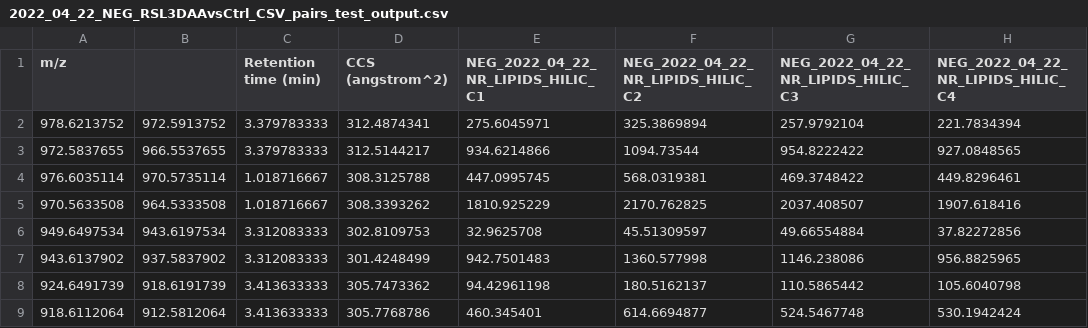
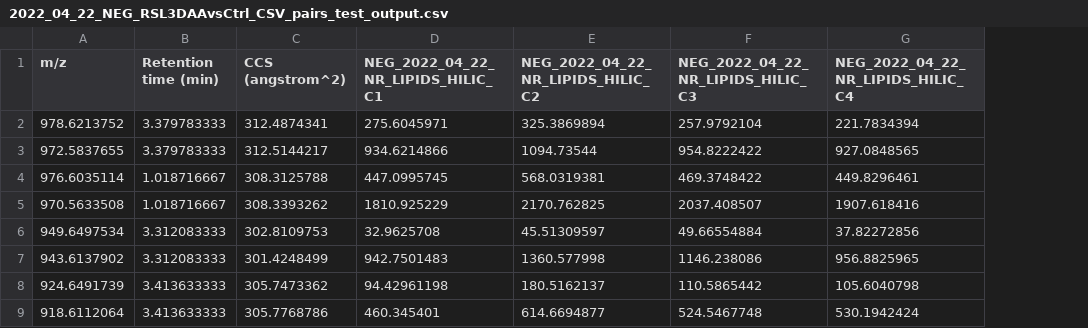
Before and after one commit to Health-Universe/d-tracer, a CSV file: data/test_data/2022_04_22_NEG_RSL3DAAvsCtrl_CSV_pairs_test_output.csv, drawn as a sheet; only a part is shown; the diff names each change by its address in the sheet, - before the commit and + after, or states it on an @@ line.

Commit message:
test file update

```diff
--- a/data/test_data/2022_04_22_NEG_RSL3DAAvsCtrl_CSV_pairs_test_output.csv
+++ b/data/test_data/2022_04_22_NEG_RSL3DAAvsCtrl_CSV_pairs_test_output.csv
-column B, rows 2-9: 972.5913752 | 966.5537655 | 970.5735114 | 964.5333508 | 943.6197534 | 937.5837902 | 918.6191739 | 912.5812064
```
